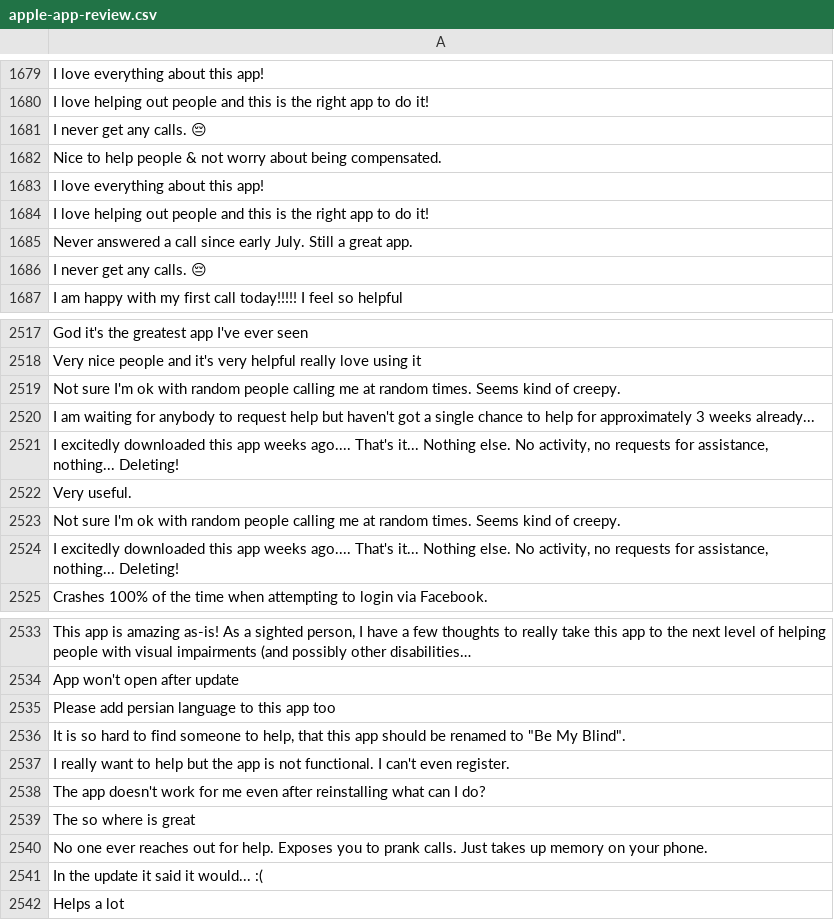
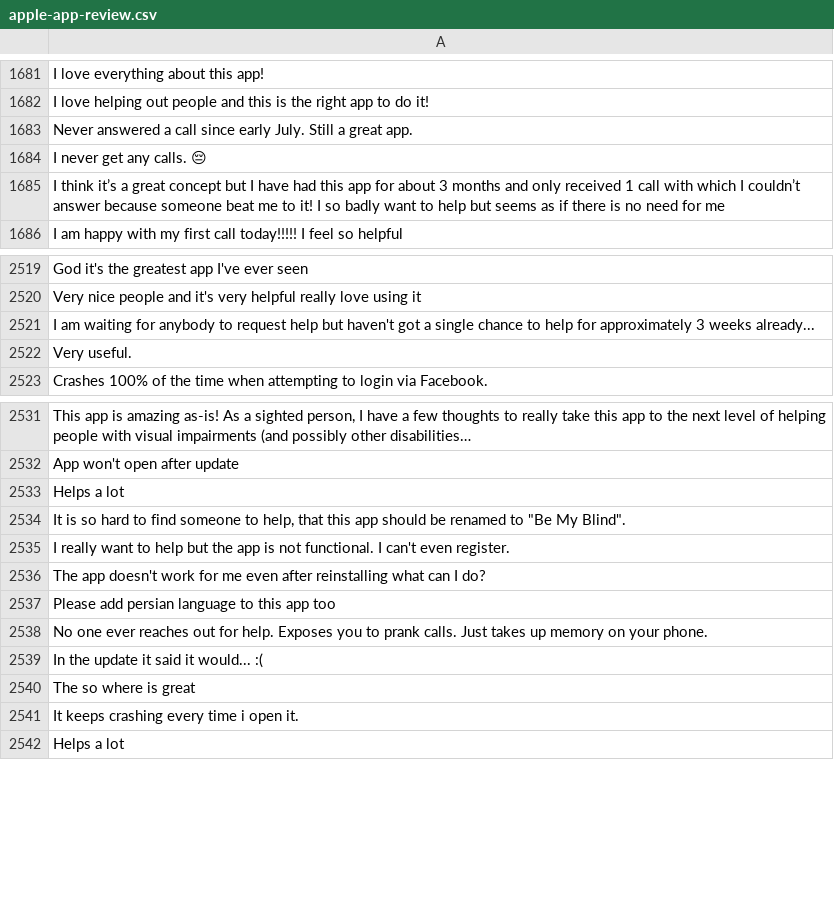
Before and after one commit to wanghaisheng/autoscraper-changes, a CSV file: apple-app-review.csv, drawn as a sheet; only a part is shown, gaps mark what is left out; long unchanged cells end in …; removed rows and columns are numbered as before the commit, all else as after; the diff covers the shown part only; the diff names each change by its address in the sheet, - before the commit and + after, or states it on an @@ line.

```diff
--- a/apple-app-review.csv
+++ b/apple-app-review.csv
-row 1681: I never get any calls. 😔
-row 1682: Nice to help people & not worry about being compensated.
-row 1683: I love everything about this app!
-row 1684: I love helping out people and this is the right app to do it!
-row 1517: I think it’s a great concept but I have …
+row 1685: I think it’s a great concept but I have …
-row 2519: Not sure I'm ok with random people calling me at random times. Seems kind of creepy.
-row 2521: I excitedly downloaded this app weeks ago.... That's it... Nothing else. No activity, no requests for assistance, nothing... Deleting!
-row 2523: Not sure I'm ok with random people calling me at random times. Seems kind of creepy.
-row 2524: I excitedly downloaded this app weeks ago.... That's it... Nothing else. No activity, no requests for assistance, nothing... Deleting!
+row 2533: Helps a lot
-row 2535: Please add persian language to this app …
+row 2537: Please add persian language to this app …
-row 2539: The so where is great
+row 2540: The so where is great
+row 2541: It keeps crashing every time i open it.
```
Also changed, not shown: 30 added rows, 24 removed rows, 13 moved rows and 1 edited cell elsewhere in this file, 1 other file.
